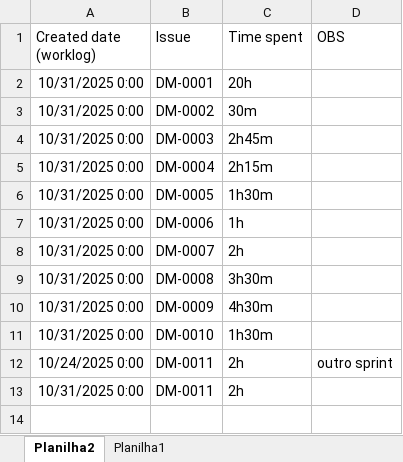
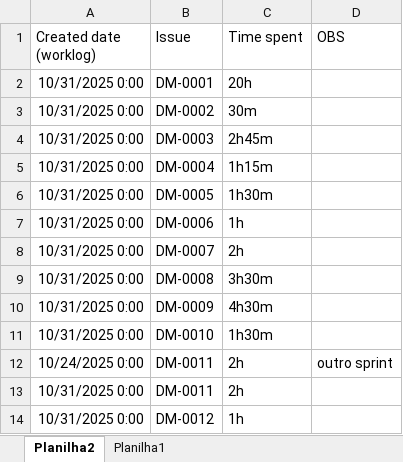
Before and after one commit to Duesoft-Sistemas/analise-sprint, an Excel workbook: casos de uso/caso 1/work.xlsx, sheet Planilha2, drawn as a sheet; values as stored, in another font and other column widths than the file's, no borders; table styles not drawn; the diff names each change by its address in the sheet, - before the commit and + after, or states it on an @@ line.

```diff
--- a/casos de uso/caso 1/work.xlsx (sheet Planilha2)
+++ b/casos de uso/caso 1/work.xlsx (sheet Planilha2)
-C5 (Time spent): 2h15m
+C5 (Time spent): 1h15m
+row 14: 10/31/2025 0:00 | DM-0012 | 1h
```
Also changed, not shown: casos de uso/caso 1/caso1.xlsx, casos de uso/caso 1/data.xlsx, 10 other files.
